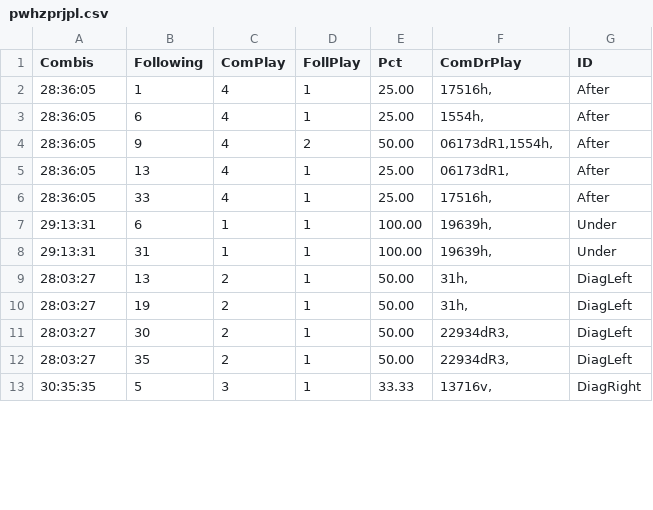
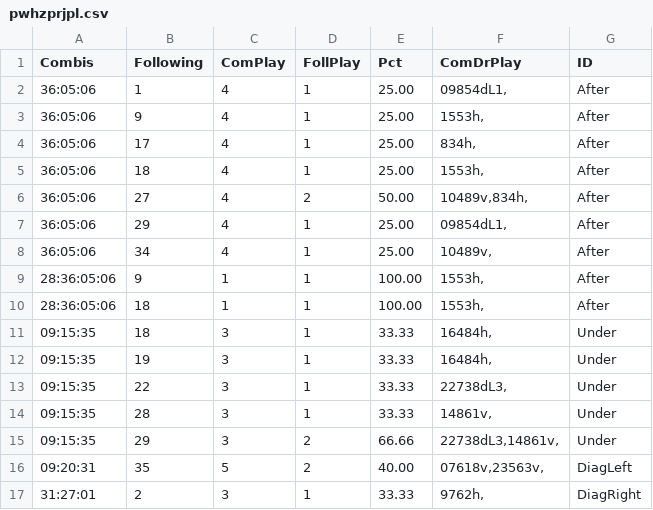
Before and after one commit to csnlcbtt/wix, a CSV file: csv/pwhzprjpl.csv, drawn as a sheet; only a part is shown; the diff covers the shown part only.

```diff
--- a/csv/pwhzprjpl.csv
+++ b/csv/pwhzprjpl.csv
@@ -1,13 +1,17 @@
 "Combis","Following","ComPlay","FollPlay","Pct","ComDrPlay","ID"
-"28:36:05",1,4,1,25.00,"17516h,","After"
-"28:36:05",6,4,1,25.00,"1554h,","After"
-"28:36:05",9,4,2,50.00,"06173dR1,1554h,","After"
-"28:36:05",13,4,1,25.00,"06173dR1,","After"
-"28:36:05",33,4,1,25.00,"17516h,","After"
-"29:13:31",6,1,1,100.00,"19639h,","Under"
-"29:13:31",31,1,1,100.00,"19639h,","Under"
-"28:03:27",13,2,1,50.00,"31h,","DiagLeft"
-"28:03:27",19,2,1,50.00,"31h,","DiagLeft"
-"28:03:27",30,2,1,50.00,"22934dR3,","DiagLeft"
-"28:03:27",35,2,1,50.00,"22934dR3,","DiagLeft"
-"30:35:35",5,3,1,33.33,"13716v,","DiagRight"
+"36:05:06",1,4,1,25.00,"09854dL1,","After"
+"36:05:06",9,4,1,25.00,"1553h,","After"
+"36:05:06",17,4,1,25.00,"834h,","After"
+"36:05:06",18,4,1,25.00,"1553h,","After"
+"36:05:06",27,4,2,50.00,"10489v,834h,","After"
+"36:05:06",29,4,1,25.00,"09854dL1,","After"
+"36:05:06",34,4,1,25.00,"10489v,","After"
+"28:36:05:06",9,1,1,100.00,"1553h,","After"
+"28:36:05:06",18,1,1,100.00,"1553h,","After"
+"09:15:35",18,3,1,33.33,"16484h,","Under"
+"09:15:35",19,3,1,33.33,"16484h,","Under"
+"09:15:35",22,3,1,33.33,"22738dL3,","Under"
+"09:15:35",28,3,1,33.33,"14861v,","Under"
+"09:15:35",29,3,2,66.66,"22738dL3,14861v,","Under"
+"09:20:31",35,5,2,40.00,"07618v,23563v,","DiagLeft"
+"31:27:01",2,3,1,33.33,"9762h,","DiagRight"
```
Also changed, not shown: 2 added rows and 9 edited cells elsewhere in this file, csv/p2hznhist.csv, csv/p2wkass.csv, 26 other files.
